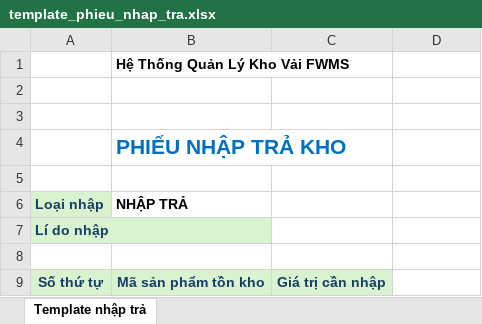
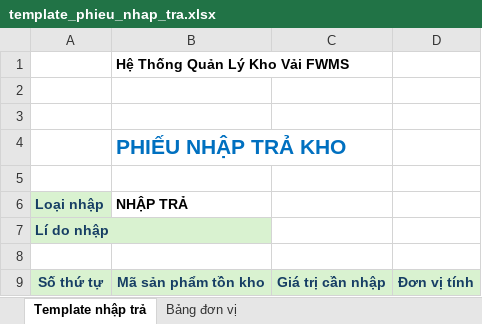
Before and after one commit to hathynn/warehouse_frontend, an Excel workbook: src/assets/import-templates/template_phieu_nhap_tra.xlsx, sheet Template nhập trả, drawn as a sheet; values as stored, in another font and other column widths than the file's, no borders; charts and pictures and conditional formats not drawn; the diff names each change by its address in the sheet, - before the commit and + after, or states it on an @@ line.

Commit message:
add templates and fix item overview

```diff
--- a/src/assets/import-templates/template_phieu_nhap_tra.xlsx (sheet Template nhập trả)
+++ b/src/assets/import-templates/template_phieu_nhap_tra.xlsx (sheet Template nhập trả)
+sheet tab: Bảng đơn vị
-D9: (empty)
+D9: Đơn vị tính
-D9 fill: none
+D9 fill: #D9F2D0
```
Also changed, not shown: src/assets/import-templates/template_don_nhap.xlsx, src/assets/import-templates/template_phieu_nhap.xlsx, 1 other file.
